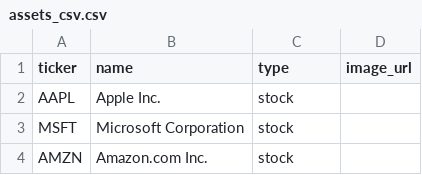
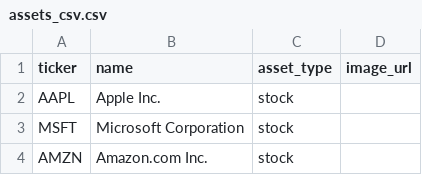
Before and after one commit to claycurran0/paperpro, a CSV file: lib/csvs/assets_csv.csv, drawn as a sheet; only a part is shown.

```diff
--- a/lib/csvs/assets_csv.csv
+++ b/lib/csvs/assets_csv.csv
@@ -1,2 +1,2 @@
-ticker,name,type,image_url,,,,,,,,,
+ticker,name,asset_type,image_url,,,,,,,,,
 AAPL,Apple Inc.,stock,,,,,,,,,,
```
Also changed, not shown: 1 other file.
